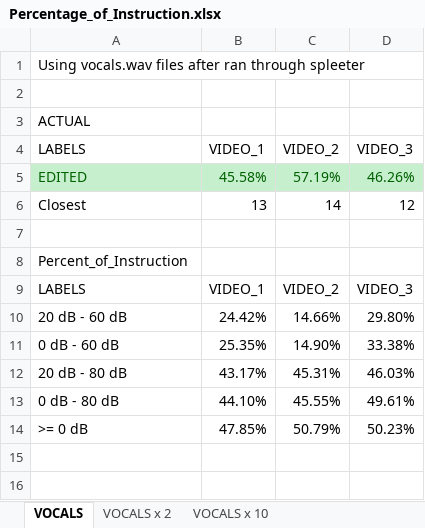
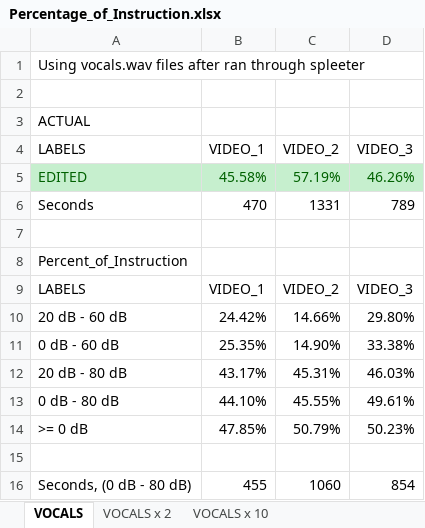
Before and after one commit to krrun16/AerobicTextReview, an Excel workbook: 3 Beginner Videos/Percentage_of_Instruction.xlsx, sheet VOCALS, drawn as a sheet; values as stored, in another font and other column widths than the file's, no borders; removed rows and columns are numbered as before the commit, all else as after; the diff names each change by its address in the sheet, - before the commit and + after, or states it on an @@ line.

Commit message:
Added seconds of instruction to the percent of instruction sheet
Former-commit-id: 55c8ef4c363f5346d8736a7c933db4e9e946afd5

```diff
--- a/3 Beginner Videos/Percentage_of_Instruction.xlsx (sheet VOCALS)
+++ b/3 Beginner Videos/Percentage_of_Instruction.xlsx (sheet VOCALS)
-row 6: Closest | 13 | 14 | 12
+row 6: Seconds | 470 | 1331 | 789
+row 15: (empty)
+row 16: Seconds, (0 dB - 80 dB) | 455 | 1060 | 854
```
Also changed, not shown: 3 other files.
